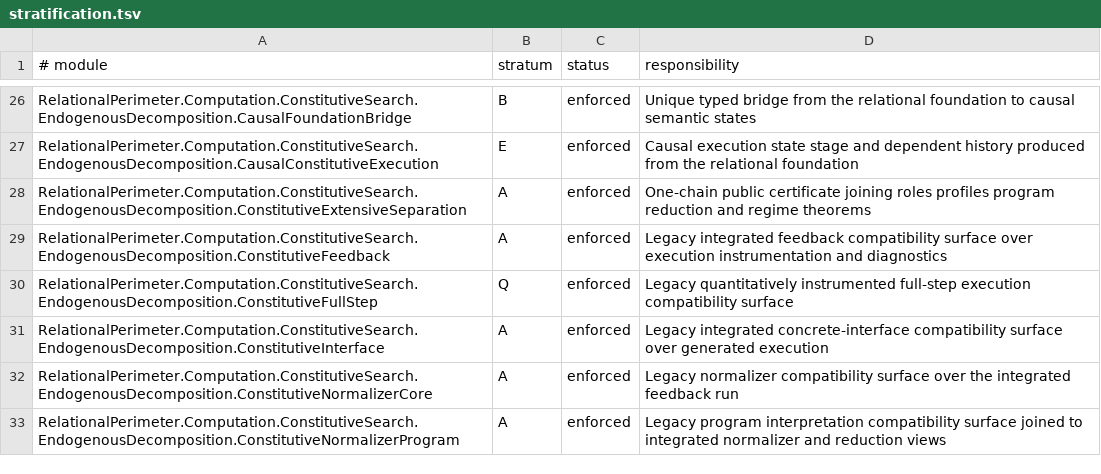
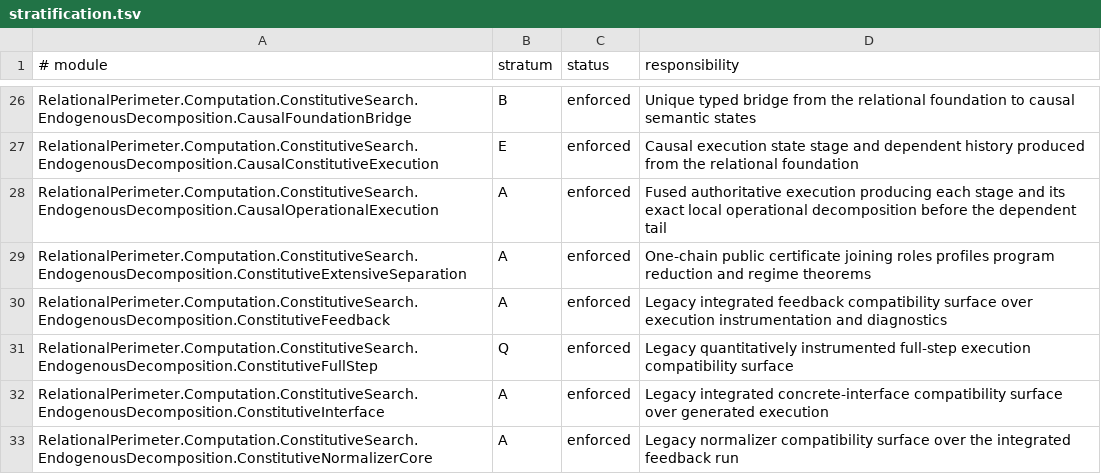
Before and after one commit to JohnDoe-collab-stack/relational-perimeter, a TSV file: scripts/stratification.tsv, drawn as a sheet; only a part is shown, gaps mark what is left out; the shorter side is filled out with more unchanged rows; the diff names each change by its address in the sheet, - before the commit and + after, or states it on an @@ line.

Commit message:
Establish causal operational normalization

```diff
--- a/scripts/stratification.tsv
+++ b/scripts/stratification.tsv
+row 28: RelationalPerimeter.Computation.ConstitutiveSearch.EndogenousDecomposition.CausalOperationalExecution | A | enforced | Fused authoritative execution producing each stage and its exact local operational decomposition before the dependent tail
```
Also changed, not shown: 19 other files.
